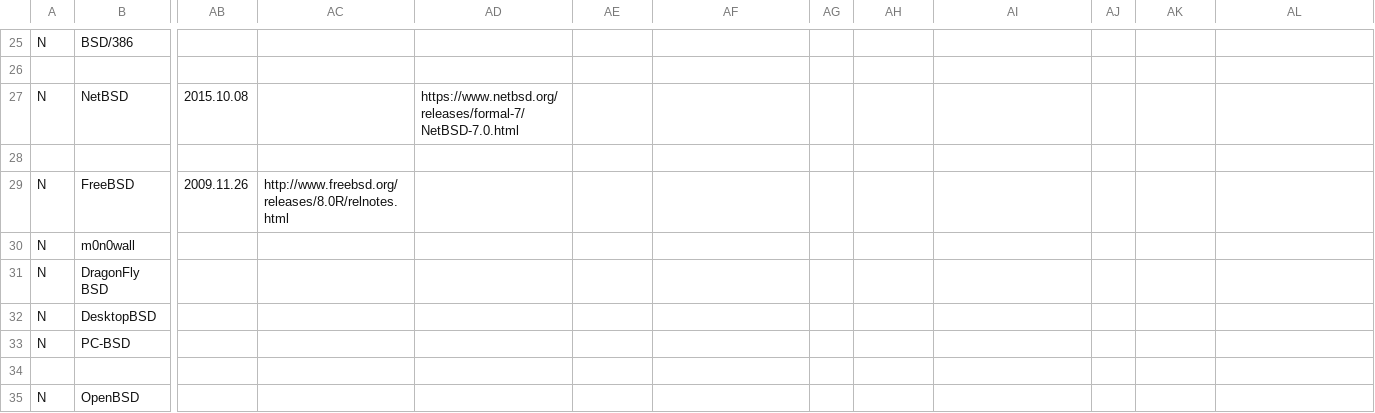
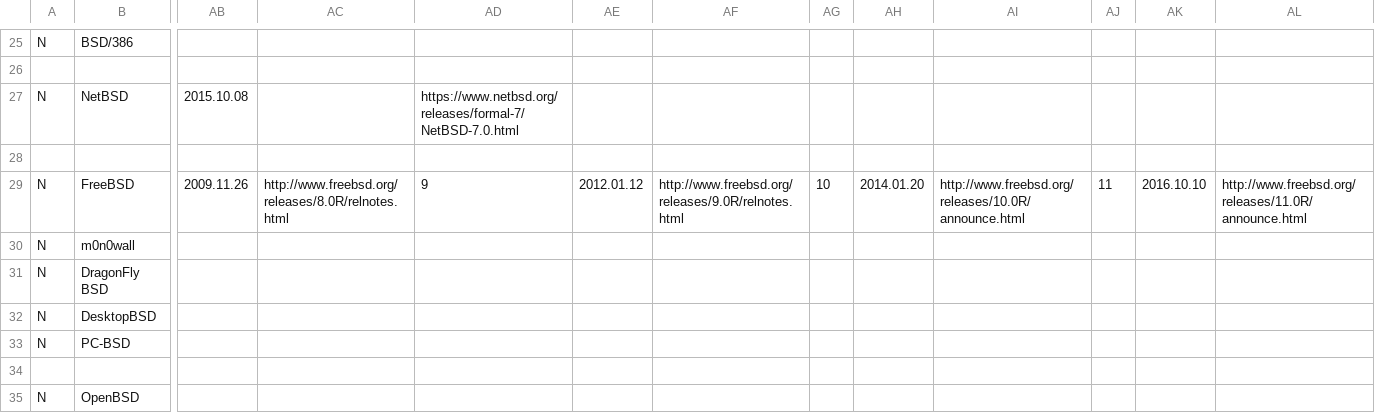
Before and after one commit to FabioLolix/BSD-Timeline, a CSV file: bsdt.csv, drawn as a sheet; only a part is shown, gaps mark what is left out; the diff names each change by its address in the sheet, - before the commit and + after, or states it on an @@ line.

Commit message:
Added release versions for FreeBSD

```diff
--- a/bsdt.csv
+++ b/bsdt.csv
-AD29: (empty)
+AD29: 9
-AE29: (empty)
+AE29: 2012.01.12
-AF29: (empty)
+AF29: http://www.freebsd.org/releases/9.0R/relnotes.html
-AG29: (empty)
+AG29: 10
-AH29: (empty)
+AH29: 2014.01.20
-AI29: (empty)
+AI29: http://www.freebsd.org/releases/10.0R/announce.html
-AJ29: (empty)
+AJ29: 11
-AK29: (empty)
+AK29: 2016.10.10
-AL29: (empty)
+AL29: http://www.freebsd.org/releases/11.0R/announce.html
```
Also changed, not shown: 1 other file.
